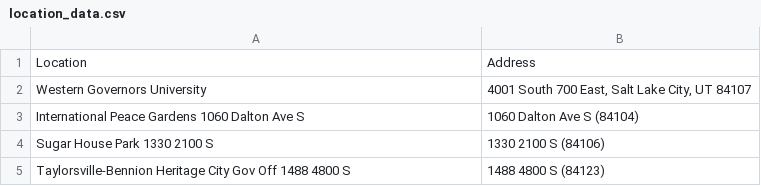
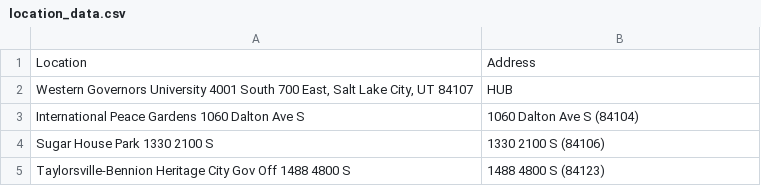
Before and after one commit to coop4876/ds-and-algo-2, a CSV file: data/location_data.csv, drawn as a sheet; only a part is shown; removed rows and columns are numbered as before the commit, all else as after; the diff names each change by its address in the sheet, - before the commit and + after, or states it on an @@ line.

Commit message:
work location module

```diff
--- a/data/location_data.csv
+++ b/data/location_data.csv
-row 2: Western Governors University | 4001 South 700 East, Salt Lake City, UT 84107
+row 2: Western Governors University 4001 South 700 East, Salt Lake City, UT 84107 | HUB
```
Also changed, not shown: 4 other files.
